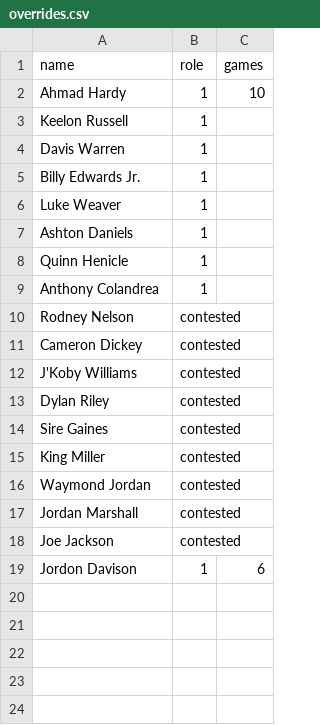
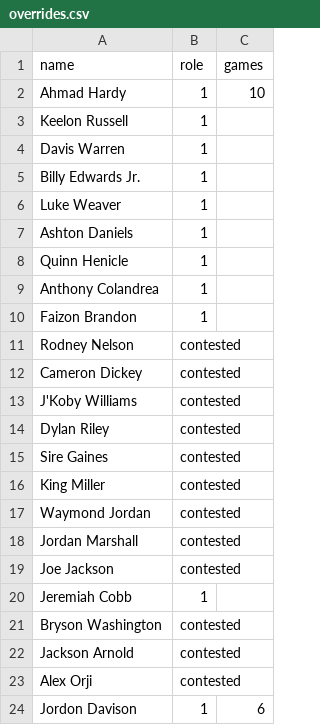
Before and after one commit to RollinNolan9/Fantasy_Sports, a CSV file: overrides.csv, drawn as a sheet; the diff names each change by its address in the sheet, - before the commit and + after, or states it on an @@ line.

```diff
--- a/overrides.csv
+++ b/overrides.csv
+row 10: Faizon Brandon | 1
+row 20: Jeremiah Cobb | 1
+row 21: Bryson Washington | contested
+row 22: Jackson Arnold | contested
+row 23: Alex Orji | contested
```
Also changed, not shown: 8 other files.
